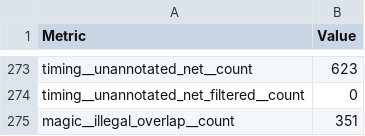
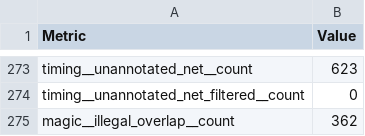
Before and after one commit to chipfoundry/double_wide_openframe, a CSV file: signoff/double_wide_chip_io/metrics.csv, drawn as a sheet; only a part is shown, gaps mark what is left out; the diff covers the shown part only.

```diff
--- a/signoff/double_wide_chip_io/metrics.csv
+++ b/signoff/double_wide_chip_io/metrics.csv
@@ -274,2 +274,2 @@ timing__unannotated_net__count,623
 timing__unannotated_net_filtered__count,0
-magic__illegal_overlap__count,351
+magic__illegal_overlap__count,362
```
Also changed, not shown: 10 edited cells elsewhere in this file, 20 other files.
